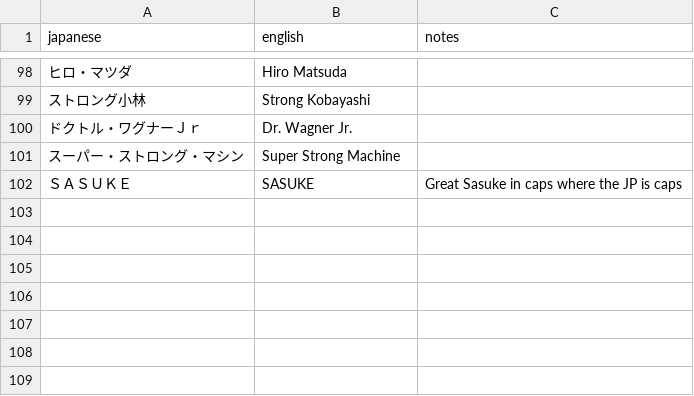
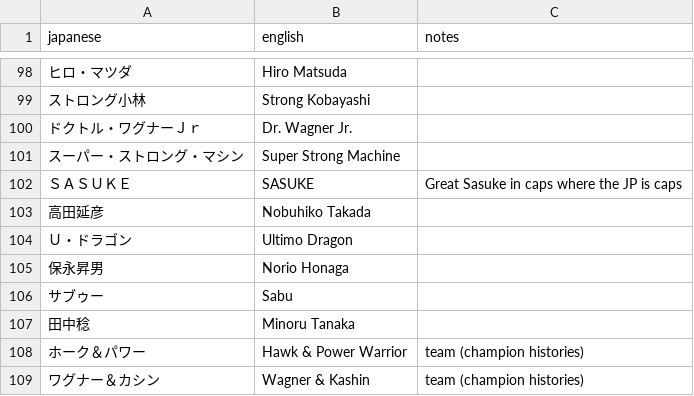
Before and after one commit to kactusken/Shin-Nihon-Pro-Wrestling-Toukon-Retsuden-4-English, a CSV file: translation/glossary.csv, drawn as a sheet; only a part is shown, gaps mark what is left out; the diff names each change by its address in the sheet, - before the commit and + after, or states it on an @@ line.

Commit message:
Play-test round 3 fixes: champion histories, Skip, team plates and headings, IWGP banners, league suffix

```diff
--- a/translation/glossary.csv
+++ b/translation/glossary.csv
+row 103: 高田延彦 | Nobuhiko Takada
+row 104: Ｕ・ドラゴン | Ultimo Dragon
+row 105: 保永昇男 | Norio Honaga
+row 106: サブゥー | Sabu
+row 107: 田中稔 | Minoru Tanaka
+row 108: ホーク＆パワー | Hawk & Power Warrior | team (champion histories)
+row 109: ワグナー＆カシン | Wagner & Kashin | team (champion histories)
```
Also changed, not shown: translation/graphics.csv, 12 other files.
